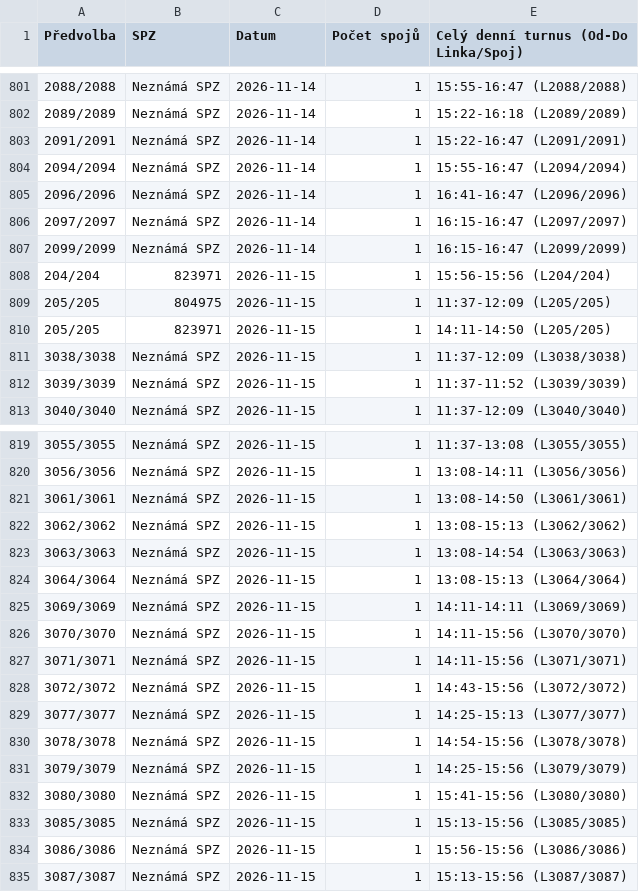
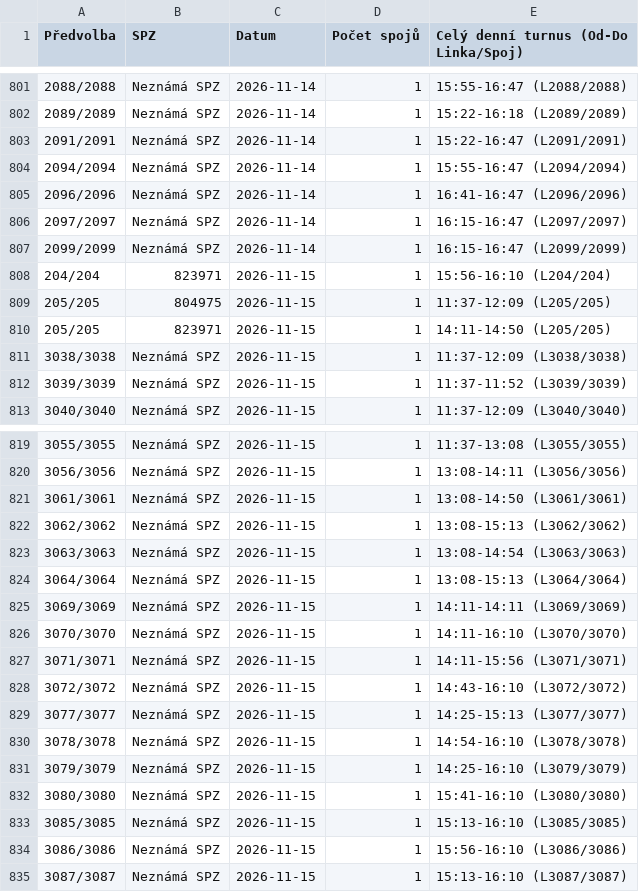
Before and after one commit to tinda245/odis-turnusy-2, a CSV file: turnusy_hotovo.csv, drawn as a sheet; only a part is shown, gaps mark what is left out.

Commit message:
Aktualizace turnusů (16:24:16)

```diff
--- a/turnusy_hotovo.csv
+++ b/turnusy_hotovo.csv
@@ -807,3 +807,3 @@
 2099/2099;Neznámá SPZ;2026-11-14;1;16:15-16:47 (L2099/2099)
-204/204;823971;2026-11-15;1;15:56-15:56 (L204/204)
+204/204;823971;2026-11-15;1;15:56-16:10 (L204/204)
 205/205;804975;2026-11-15;1;11:37-12:09 (L205/205)
@@ -825,11 +825,11 @@
 3069/3069;Neznámá SPZ;2026-11-15;1;14:11-14:11 (L3069/3069)
-3070/3070;Neznámá SPZ;2026-11-15;1;14:11-15:56 (L3070/3070)
+3070/3070;Neznámá SPZ;2026-11-15;1;14:11-16:10 (L3070/3070)
 3071/3071;Neznámá SPZ;2026-11-15;1;14:11-15:56 (L3071/3071)
-3072/3072;Neznámá SPZ;2026-11-15;1;14:43-15:56 (L3072/3072)
+3072/3072;Neznámá SPZ;2026-11-15;1;14:43-16:10 (L3072/3072)
 3077/3077;Neznámá SPZ;2026-11-15;1;14:25-15:13 (L3077/3077)
-3078/3078;Neznámá SPZ;2026-11-15;1;14:54-15:56 (L3078/3078)
-3079/3079;Neznámá SPZ;2026-11-15;1;14:25-15:56 (L3079/3079)
-3080/3080;Neznámá SPZ;2026-11-15;1;15:41-15:56 (L3080/3080)
-3085/3085;Neznámá SPZ;2026-11-15;1;15:13-15:56 (L3085/3085)
-3086/3086;Neznámá SPZ;2026-11-15;1;15:56-15:56 (L3086/3086)
-3087/3087;Neznámá SPZ;2026-11-15;1;15:13-15:56 (L3087/3087)
+3078/3078;Neznámá SPZ;2026-11-15;1;14:54-16:10 (L3078/3078)
+3079/3079;Neznámá SPZ;2026-11-15;1;14:25-16:10 (L3079/3079)
+3080/3080;Neznámá SPZ;2026-11-15;1;15:41-16:10 (L3080/3080)
+3085/3085;Neznámá SPZ;2026-11-15;1;15:13-16:10 (L3085/3085)
+3086/3086;Neznámá SPZ;2026-11-15;1;15:56-16:10 (L3086/3086)
+3087/3087;Neznámá SPZ;2026-11-15;1;15:13-16:10 (L3087/3087)
```
Also changed, not shown: 1 other file.
